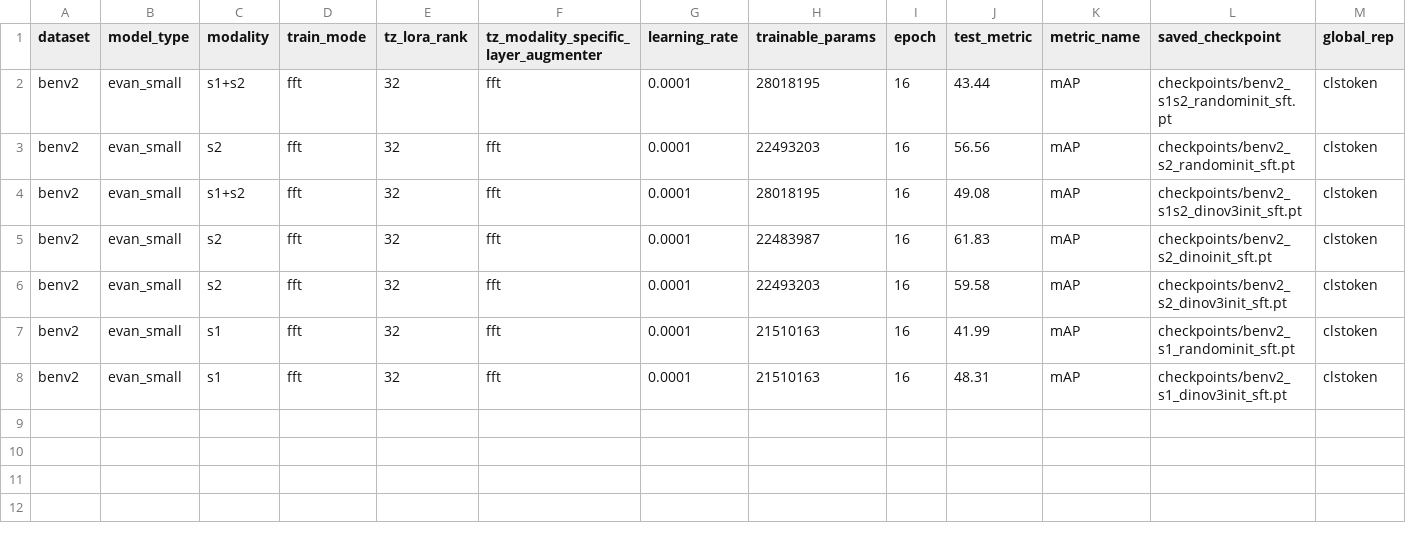
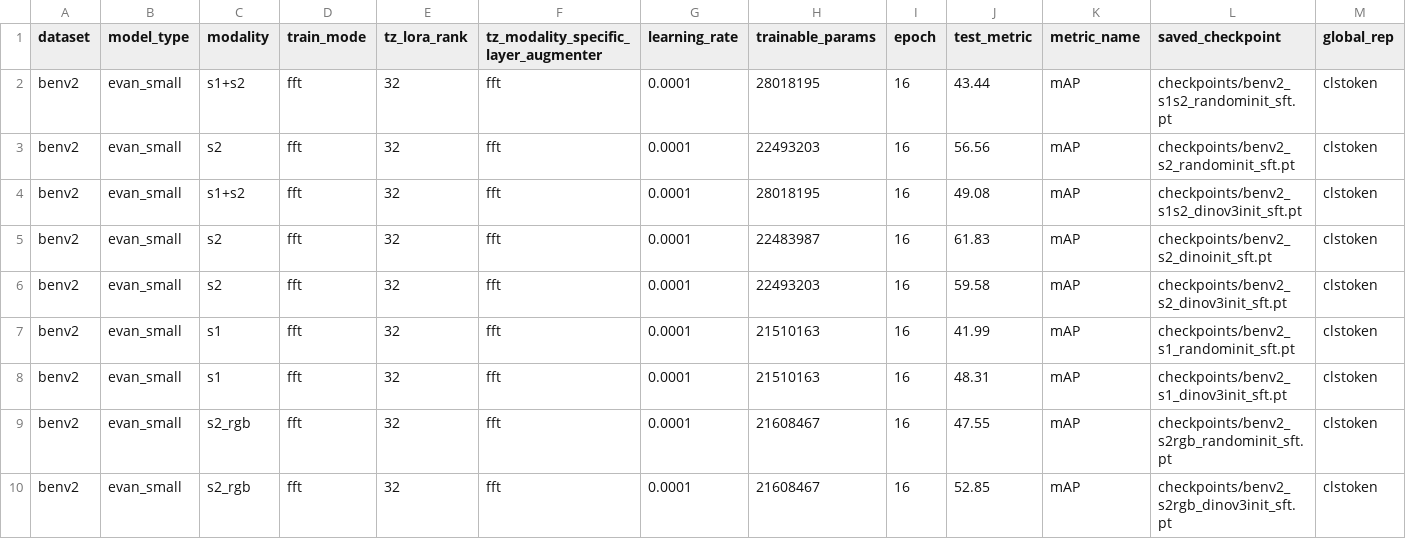
Before and after one commit to timgzhou/ever-changing-modality, a CSV file: res/stage0/benv2.csv, drawn as a sheet.

```diff
--- a/res/stage0/benv2.csv
+++ b/res/stage0/benv2.csv
@@ -8 +8,3 @@ benv2,evan_small,s1,fft,32,fft,0.0001,21510163,16,41.99,mAP,checkpoints/benv2_s1
 benv2,evan_small,s1,fft,32,fft,0.0001,21510163,16,48.31,mAP,checkpoints/benv2_s1_dinov3init_sft.pt,clstoken
+benv2,evan_small,s2_rgb,fft,32,fft,0.0001,21608467,16,47.55,mAP,checkpoints/benv2_s2rgb_randominit_sft.pt,clstoken
+benv2,evan_small,s2_rgb,fft,32,fft,0.0001,21608467,16,52.85,mAP,checkpoints/benv2_s2rgb_dinov3init_sft.pt,clstoken
```
Also changed, not shown: res/stage0/dfc2020.csv, 13 other files.
